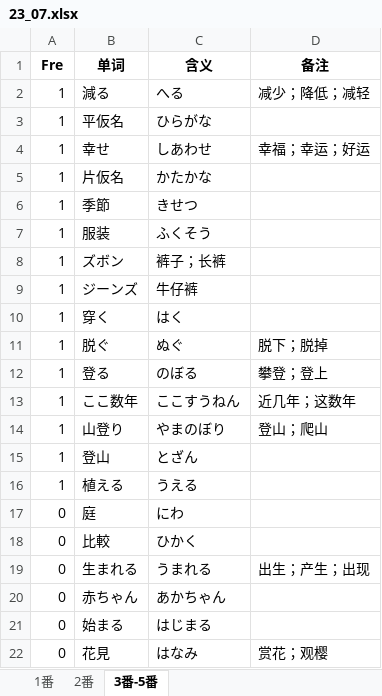
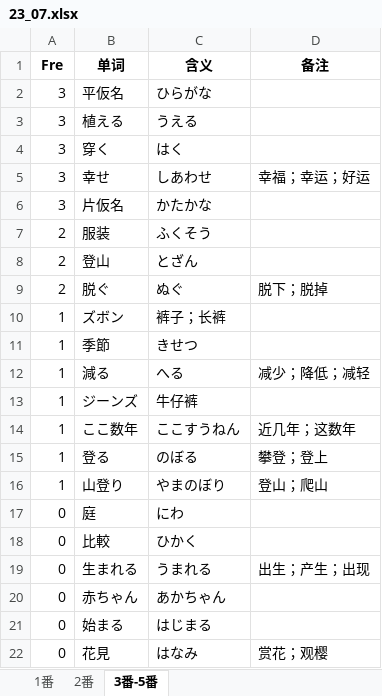
Before and after one commit to njxuxiao/2025_12, an Excel workbook: LISTEN/Script/23_07_n3/23_07.xlsx, sheet 3番-5番, drawn as a sheet; only a part is shown; values as stored, in another font and other column widths than the file's, no borders; removed rows and columns are numbered as before the commit, all else as after; the diff names each change by its address in the sheet, - before the commit and + after, or states it on an @@ line.

```diff
--- a/LISTEN/Script/23_07_n3/23_07.xlsx (sheet 3番-5番)
+++ b/LISTEN/Script/23_07_n3/23_07.xlsx (sheet 3番-5番)
+row 2: 3 | 平仮名 | ひらがな
+row 3: 3 | 植える | うえる
+row 4: 3 | 穿く | はく
+row 5: 3 | 幸せ | しあわせ | 幸福；幸运；好运
+row 6: 3 | 片仮名 | かたかな
+row 7: 2 | 服装 | ふくそう
+row 8: 2 | 登山 | とざん
+row 9: 2 | 脱ぐ | ぬぐ | 脱下；脱掉
@@ row 8 moved to row 10: 1 @@
@@ row 6 moved to row 11: 1 @@
-row 3: 1 | 平仮名 | ひらがな
-row 4: 1 | 幸せ | しあわせ | 幸福；幸运；好运
-row 5: 1 | 片仮名 | かたかな
-row 7: 1 | 服装 | ふくそう
-row 10: 1 | 穿く | はく
-row 11: 1 | 脱ぐ | ぬぐ | 脱下；脱掉
@@ row 13 moved to row 14: 1 @@
-row 15: 1 | 登山 | とざん
-row 16: 1 | 植える | うえる
```
Also changed, not shown: sheet 1番, sheet 2番.
